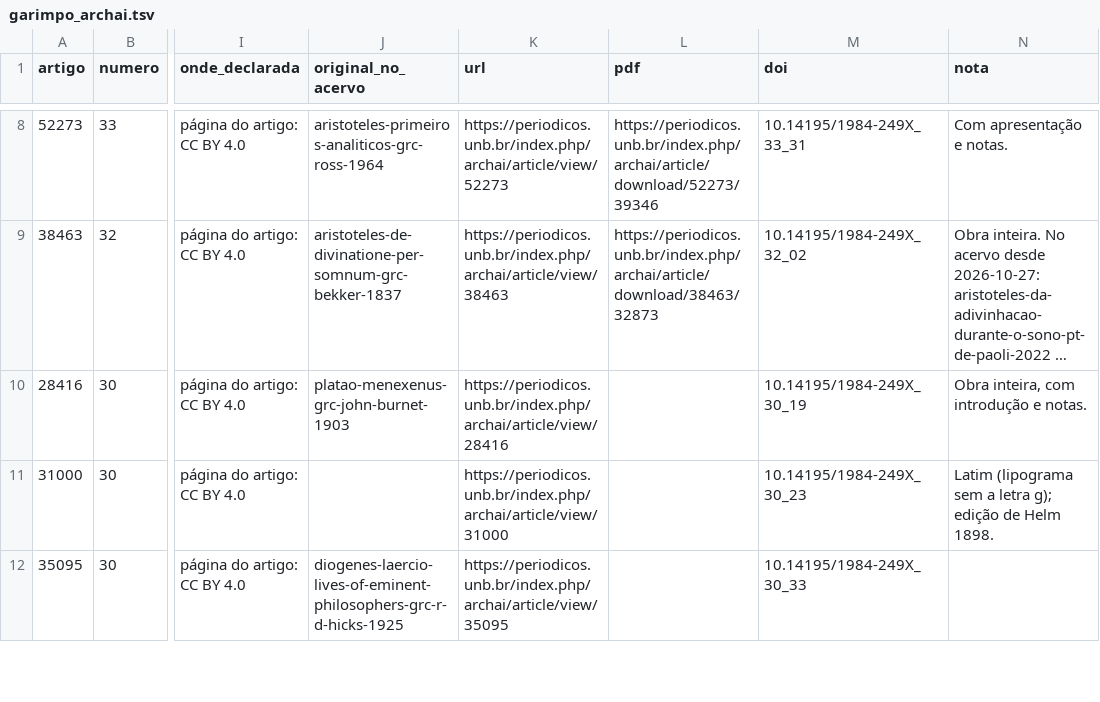
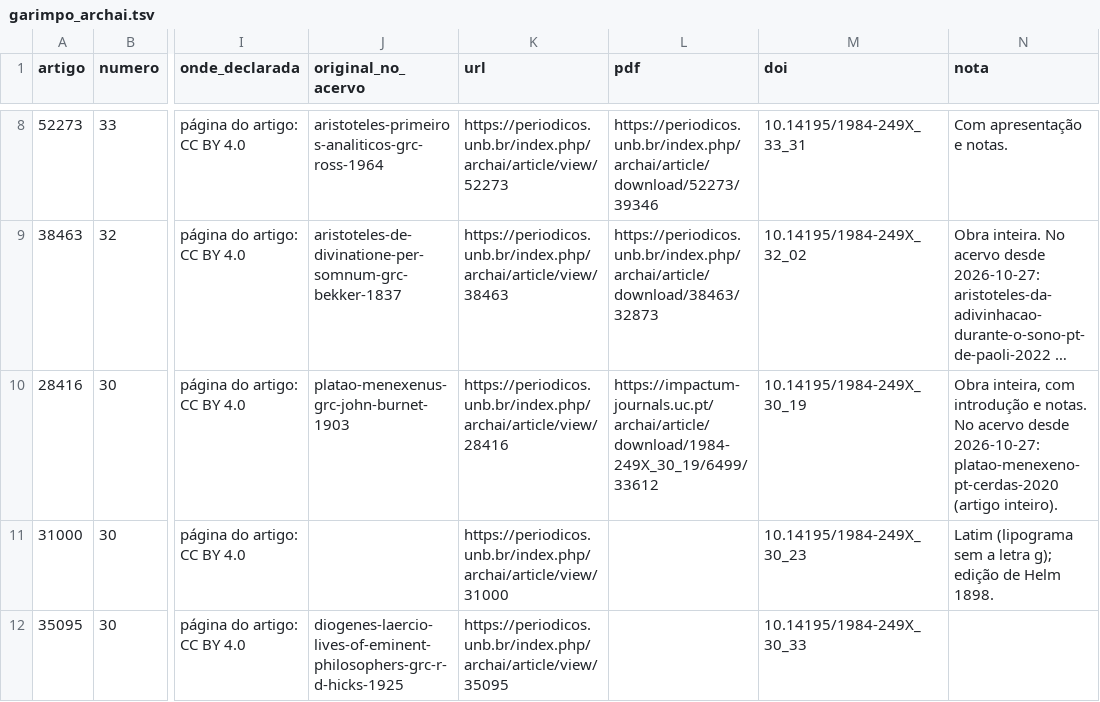
Before and after one commit to brunogreinert2/app-leitura, a TSV file: scripts/acervo/garimpo_archai.tsv, drawn as a sheet; only a part is shown, gaps mark what is left out; long unchanged cells end in …; the diff names each change by its address in the sheet, - before the commit and + after, or states it on an @@ line.

```diff
--- a/scripts/acervo/garimpo_archai.tsv
+++ b/scripts/acervo/garimpo_archai.tsv
-L10 (pdf): (empty)
+L10 (pdf): https://impactum-journals.uc.pt/archai/article/download/1984-249X_30_19/6499/33612
-N10 (nota): …e notas.
+N10 (nota): …e notas. No acervo desde 2026-10-27: platao-menexeno-pt-cerdas-2020 (artigo inteiro).
```
Also changed, not shown: scripts/acervo/garimpo.tsv, 4 other files.
